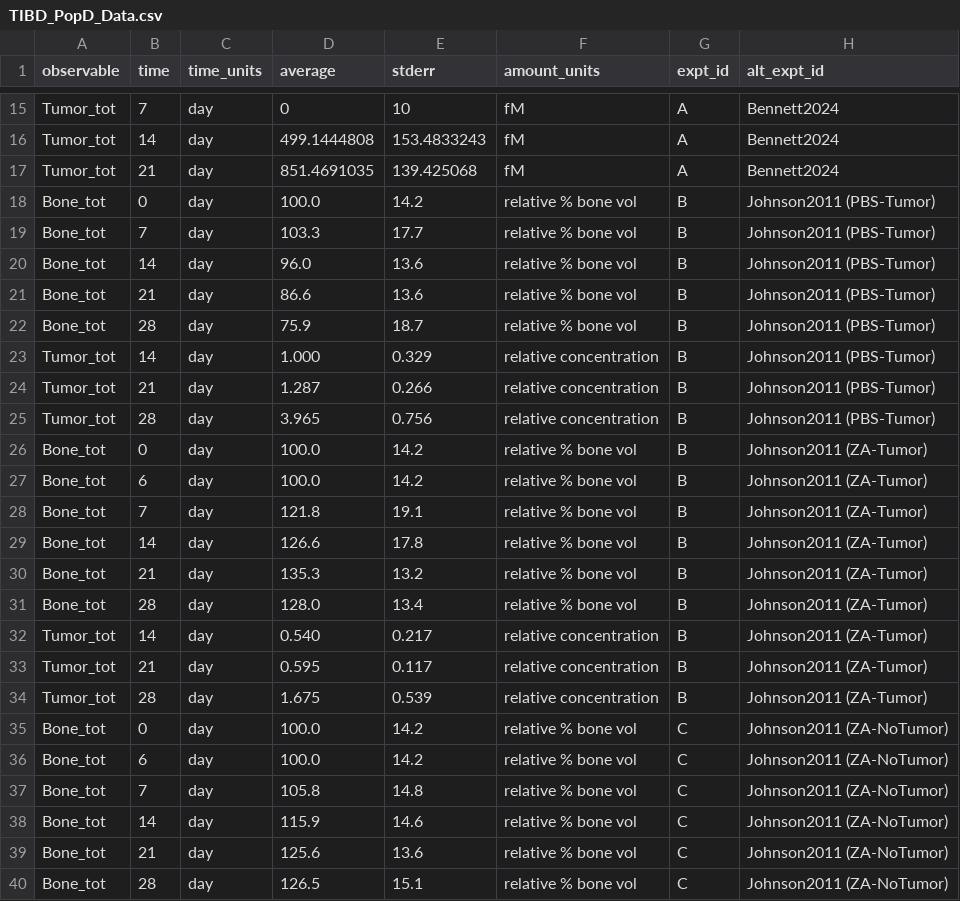
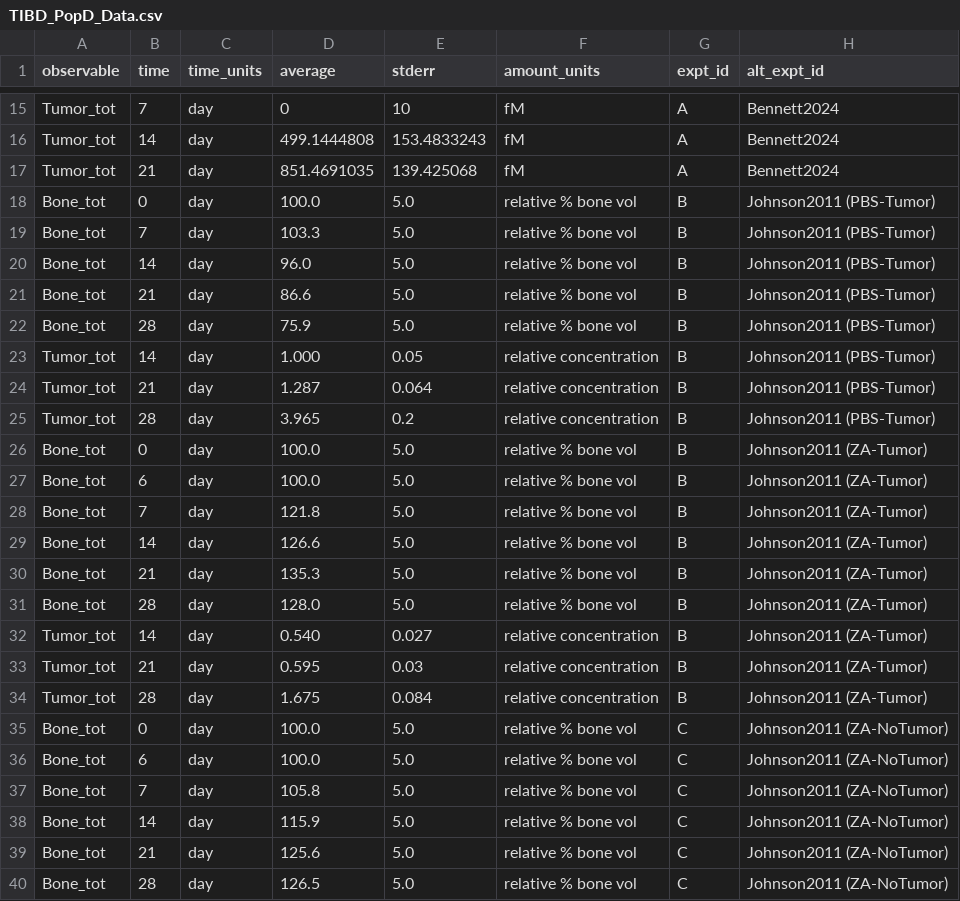
Before and after one commit to SysBioCollab-UArk/TIBD_microenvironment, a CSV file: DATA/TIBD_PopD_Data.csv, drawn as a sheet; only a part is shown, gaps mark what is left out.

Commit message:
Changed how the pertubations are passed into the `SequentialInjections` constructor. Instead of `perturb_time_amount`, which was a 3-tuple or list of 3-tuples, I've changed it to `time_perturb_amount`, which is a dictionary with the time points as keys and 2-tuples of perturbations (species or parameters) and values to change them to as the values. This makes it easier to specify multiple perturbations at a single time point. Updated the example in sim_protocols.py and updated run_tibd_pydream.py to conform to this new format.
Also, updated TIBD_PopD_Data.csv to use the Johnson (2011) data with the standard errors = 5. Also, modified the standard errors for the tumor data from the Johnson (2011) paper to equal 5% of the mean values. This should improve the PyDREAM fit.

```diff
--- a/DATA/TIBD_PopD_Data.csv
+++ b/DATA/TIBD_PopD_Data.csv
@@ -17,24 +17,24 @@ Tumor_tot,14,day,499.1444808,153.4833243,fM,A,Bennett2024
 Tumor_tot,21,day,851.4691035,139.425068,fM,A,Bennett2024
-Bone_tot,0,day,100.0,14.2,relative % bone vol,B,Johnson2011 (PBS-Tumor)
-Bone_tot,7,day,103.3,17.7,relative % bone vol,B,Johnson2011 (PBS-Tumor)
-Bone_tot,14,day,96.0,13.6,relative % bone vol,B,Johnson2011 (PBS-Tumor)
-Bone_tot,21,day,86.6,13.6,relative % bone vol,B,Johnson2011 (PBS-Tumor)
-Bone_tot,28,day,75.9,18.7,relative % bone vol,B,Johnson2011 (PBS-Tumor)
-Tumor_tot,14,day,1.000,0.329,relative concentration,B,Johnson2011 (PBS-Tumor)
-Tumor_tot,21,day,1.287,0.266,relative concentration,B,Johnson2011 (PBS-Tumor)
-Tumor_tot,28,day,3.965,0.756,relative concentration,B,Johnson2011 (PBS-Tumor)
-Bone_tot,0,day,100.0,14.2,relative % bone vol,B,Johnson2011 (ZA-Tumor)
-Bone_tot,6,day,100.0,14.2,relative % bone vol,B,Johnson2011 (ZA-Tumor)
-Bone_tot,7,day,121.8,19.1,relative % bone vol,B,Johnson2011 (ZA-Tumor)
-Bone_tot,14,day,126.6,17.8,relative % bone vol,B,Johnson2011 (ZA-Tumor)
-Bone_tot,21,day,135.3,13.2,relative % bone vol,B,Johnson2011 (ZA-Tumor)
-Bone_tot,28,day,128.0,13.4,relative % bone vol,B,Johnson2011 (ZA-Tumor)
-Tumor_tot,14,day,0.540,0.217,relative concentration,B,Johnson2011 (ZA-Tumor)
-Tumor_tot,21,day,0.595,0.117,relative concentration,B,Johnson2011 (ZA-Tumor)
-Tumor_tot,28,day,1.675,0.539,relative concentration,B,Johnson2011 (ZA-Tumor)
-Bone_tot,0,day,100.0,14.2,relative % bone vol,C,Johnson2011 (ZA-NoTumor)
-Bone_tot,6,day,100.0,14.2,relative % bone vol,C,Johnson2011 (ZA-NoTumor)
-Bone_tot,7,day,105.8,14.8,relative % bone vol,C,Johnson2011 (ZA-NoTumor)
-Bone_tot,14,day,115.9,14.6,relative % bone vol,C,Johnson2011 (ZA-NoTumor)
-Bone_tot,21,day,125.6,13.6,relative % bone vol,C,Johnson2011 (ZA-NoTumor)
-Bone_tot,28,day,126.5,15.1,relative % bone vol,C,Johnson2011 (ZA-NoTumor)
+Bone_tot,0,day,100.0,5.0,relative % bone vol,B,Johnson2011 (PBS-Tumor)
+Bone_tot,7,day,103.3,5.0,relative % bone vol,B,Johnson2011 (PBS-Tumor)
+Bone_tot,14,day,96.0,5.0,relative % bone vol,B,Johnson2011 (PBS-Tumor)
+Bone_tot,21,day,86.6,5.0,relative % bone vol,B,Johnson2011 (PBS-Tumor)
+Bone_tot,28,day,75.9,5.0,relative % bone vol,B,Johnson2011 (PBS-Tumor)
+Tumor_tot,14,day,1.000,0.05,relative concentration,B,Johnson2011 (PBS-Tumor)
+Tumor_tot,21,day,1.287,0.064,relative concentration,B,Johnson2011 (PBS-Tumor)
+Tumor_tot,28,day,3.965,0.2,relative concentration,B,Johnson2011 (PBS-Tumor)
+Bone_tot,0,day,100.0,5.0,relative % bone vol,B,Johnson2011 (ZA-Tumor)
+Bone_tot,6,day,100.0,5.0,relative % bone vol,B,Johnson2011 (ZA-Tumor)
+Bone_tot,7,day,121.8,5.0,relative % bone vol,B,Johnson2011 (ZA-Tumor)
+Bone_tot,14,day,126.6,5.0,relative % bone vol,B,Johnson2011 (ZA-Tumor)
+Bone_tot,21,day,135.3,5.0,relative % bone vol,B,Johnson2011 (ZA-Tumor)
+Bone_tot,28,day,128.0,5.0,relative % bone vol,B,Johnson2011 (ZA-Tumor)
+Tumor_tot,14,day,0.540,0.027,relative concentration,B,Johnson2011 (ZA-Tumor)
+Tumor_tot,21,day,0.595,0.03,relative concentration,B,Johnson2011 (ZA-Tumor)
+Tumor_tot,28,day,1.675,0.084,relative concentration,B,Johnson2011 (ZA-Tumor)
+Bone_tot,0,day,100.0,5.0,relative % bone vol,C,Johnson2011 (ZA-NoTumor)
+Bone_tot,6,day,100.0,5.0,relative % bone vol,C,Johnson2011 (ZA-NoTumor)
+Bone_tot,7,day,105.8,5.0,relative % bone vol,C,Johnson2011 (ZA-NoTumor)
+Bone_tot,14,day,115.9,5.0,relative % bone vol,C,Johnson2011 (ZA-NoTumor)
+Bone_tot,21,day,125.6,5.0,relative % bone vol,C,Johnson2011 (ZA-NoTumor)
+Bone_tot,28,day,126.5,5.0,relative % bone vol,C,Johnson2011 (ZA-NoTumor)
```
Also changed, not shown: DATA/TIBD_Johnson2011_stderr5.csv, 2 other files.
